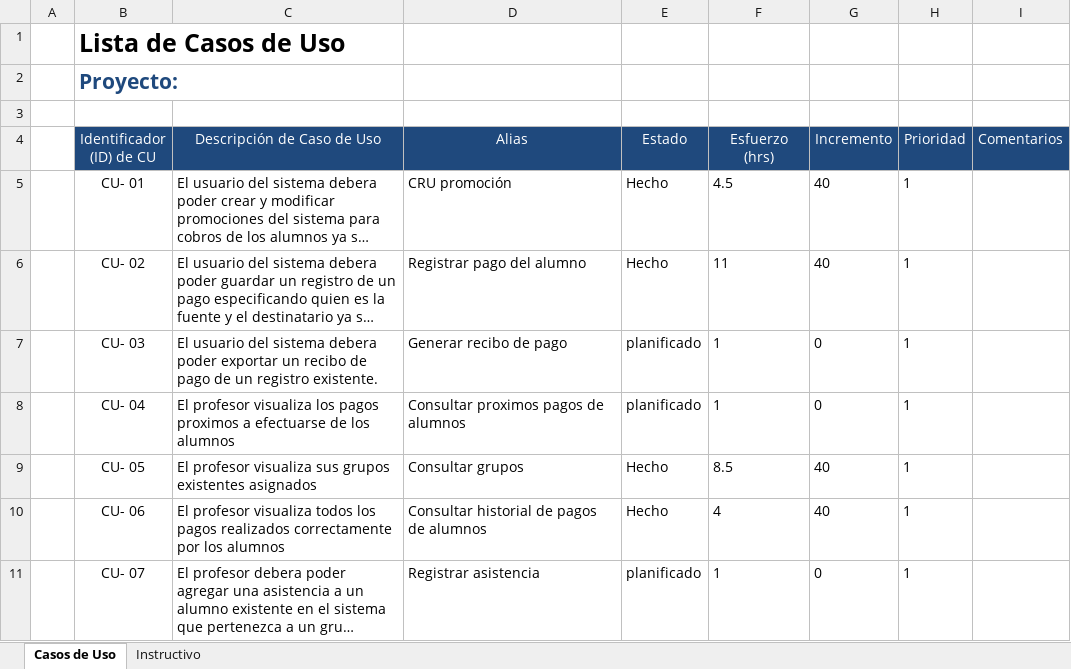
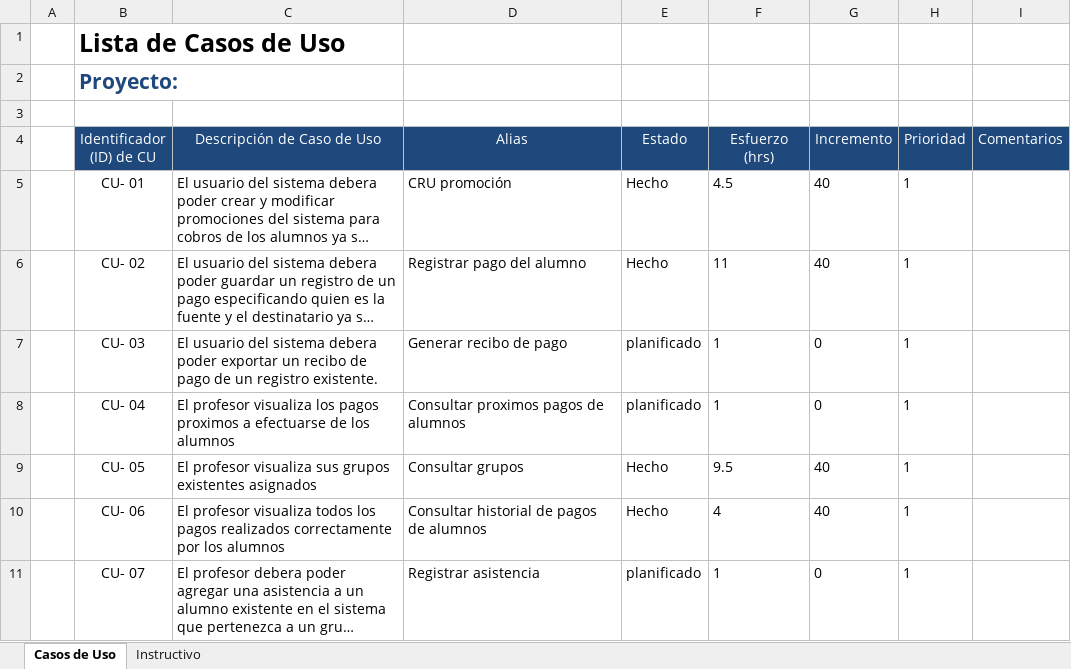
Before and after one commit to Senzho/DesarrolloSoftwareISO, an Excel workbook: Plantillas/Plantilla de Casos de Uso.xlsx, sheet Casos de Uso, drawn as a sheet; only a part is shown; long unchanged cells end in …; values as stored, in another font and other column widths than the file's, no borders; the diff names each change by its address in the sheet, - before the commit and + after, or states it on an @@ line.

```diff
--- a/Plantillas/Plantilla de Casos de Uso.xlsx (sheet Casos de Uso)
+++ b/Plantillas/Plantilla de Casos de Uso.xlsx (sheet Casos de Uso)
-F9 (Esfuerzo (hrs)): 8.5
+F9 (Esfuerzo (hrs)): 9.5
```
Also changed, not shown: Plantillas/Plantilla Lista de Tareas de la 5ta Iteración.xlsx, 9 other files.
